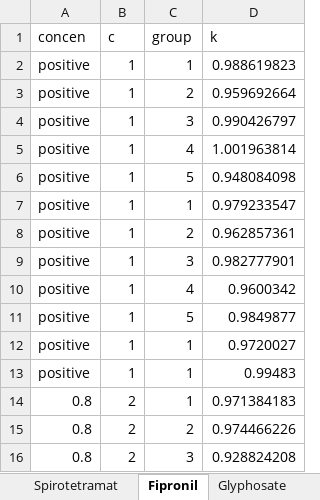
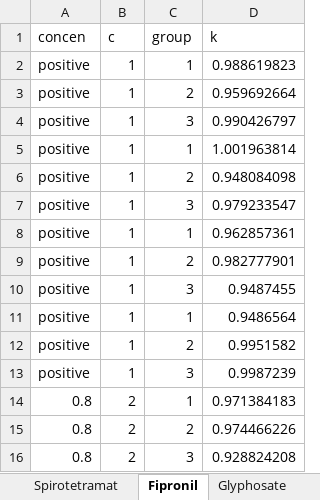
Before and after one commit to ACHAU-SHAW/FinalProject, an Excel workbook: rawdata.xlsx, sheet Fipronil, drawn as a sheet; only a part is shown; values as stored, in another font and other column widths than the file's, no borders; removed rows and columns are numbered as before the commit, all else as after; the diff names each change by its address in the sheet, - before the commit and + after, or states it on an @@ line.

```diff
--- a/rawdata.xlsx (sheet Fipronil)
+++ b/rawdata.xlsx (sheet Fipronil)
-C5 (group): 4
+C5 (group): 1
-C6 (group): 5
+C6 (group): 2
-C7 (group): 1
+C7 (group): 3
-C8 (group): 2
+C8 (group): 1
-C9 (group): 3
+C9 (group): 2
-C10 (group): 4
+C10 (group): 3
-D10 (k): 0.9600342
+D10 (k): 0.9487455
-row 11: positive | 1 | 5 | 0.9849877
-D11 (k): 0.9720027
+D11 (k): 0.9486564
-C12 (group): 1
+C12 (group): 2
-D12 (k): 0.99483
+D12 (k): 0.9951582
+row 13: positive | 1 | 3 | 0.9987239
```
Also changed, not shown: sheet plate2, sheet plate1, sheet survival, sheet Glyphosate, sheet Cyhalothrin, sheet Spirotetramat, 1 more sheet, other sheet tabs.
